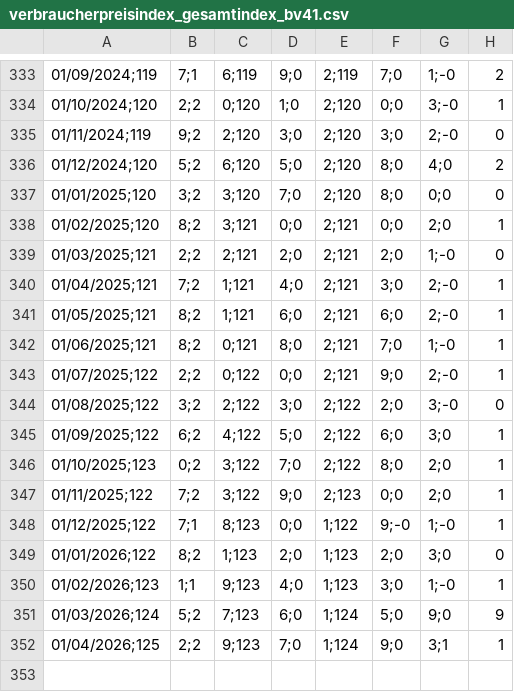
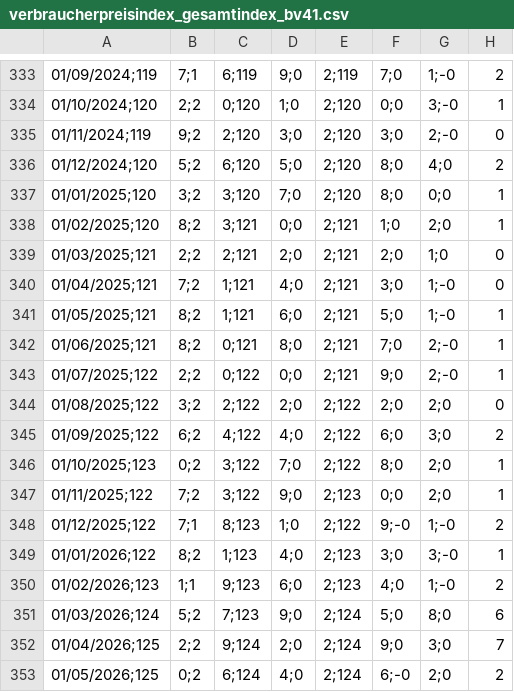
Before and after one commit to jonas-is-coding/destatis, a CSV file: data/raw/static/de_/opendata/data/verbraucherpreisindex_gesamtindex_bv41.csv, drawn as a sheet; only a part is shown, gaps mark what is left out; the diff covers the shown part only; the diff names each change by its address in the sheet, - before the commit and + after, or states it on an @@ line.

```diff
--- a/data/raw/static/de_/opendata/data/verbraucherpreisindex_gesamtindex_bv41.csv
+++ b/data/raw/static/de_/opendata/data/verbraucherpreisindex_gesamtindex_bv41.csv
-H337: 0
+H337: 1
-F338: 0;0
+F338: 1;0
-G339: 1;-0
+G339: 1;0
-G340:G341: 2;-0
+G340:G341: 1;-0
-H340: 1
+H340: 0
-F341: 6;0
+F341: 5;0
-G342: 1;-0
+G342: 2;-0
-D344: 3;0
+D344: 2;0
-G344: 3;-0
+G344: 2;0
-D345: 5;0
+D345: 4;0
-H345: 1
+H345: 2
-D348: 0;0
+D348: 1;0
-E348: 1;122
+E348: 2;122
-H348: 1
+H348: 2
-D349: 2;0
+D349: 4;0
-E349:E350: 1;123
+E349:E350: 2;123
-F349: 2;0
+F349: 3;0
-G349: 3;0
+G349: 3;-0
-H349: 0
+H349: 1
-D350: 4;0
+D350: 6;0
-F350: 3;0
+F350: 4;0
-H350: 1
+H350: 2
-D351: 6;0
+D351: 9;0
-E351:E352: 1;124
+E351:E352: 2;124
-G351: 9;0
+G351: 8;0
-H351: 9
+H351: 6
-C352: 9;123
+C352: 9;124
-D352: 7;0
+D352: 2;0
-G352: 3;1
+G352: 3;0
-H352: 1
+H352: 7
+row 353: 01/05/2026;125 | 0;2 | 6;124 | 4;0 | 2;124 | 6;-0 | 2;0 | 2
```
Also changed, not shown: 1 edited cell elsewhere in this file, data/ml_ready/static/de_/opendata/data/ausbaugewerbe_beschaeftigte_umsatz_originalwert.csv, data/ml_ready/static/de_/opendata/data/preise_ueberblick_originalwert.csv, 8 other files.
